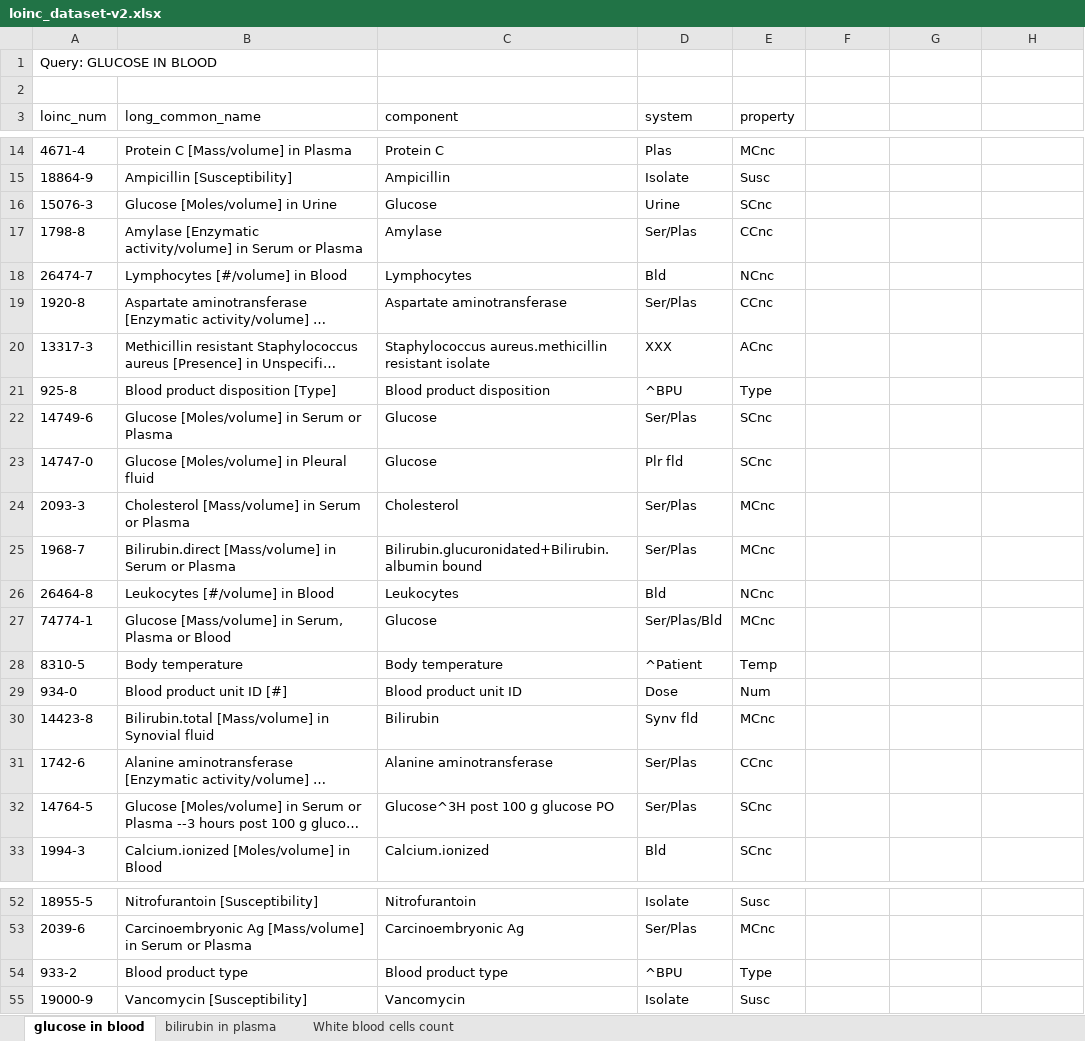
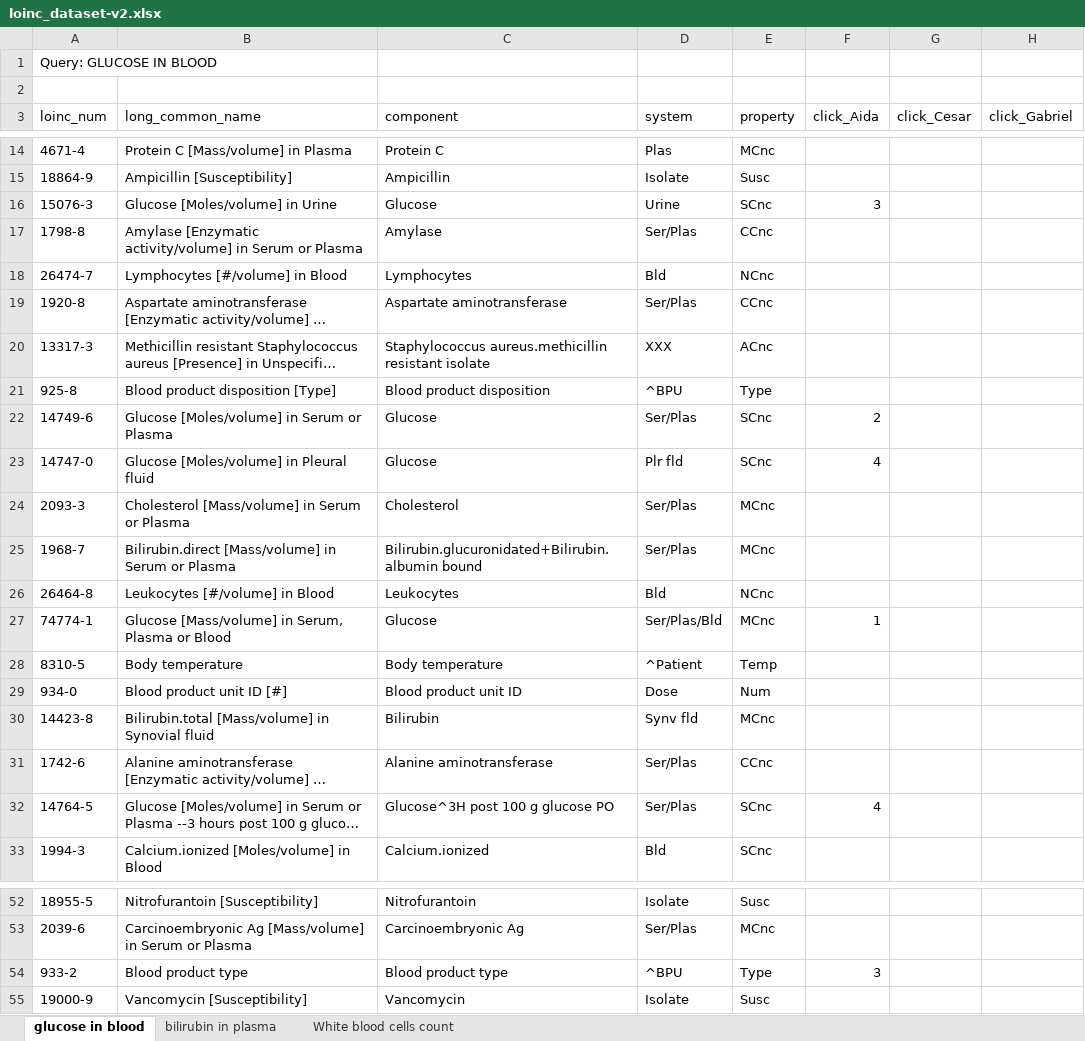
Before and after one commit to CesarPRinso/profile_based_retrieval, an Excel workbook: practica-LOINC/loinc_dataset-v2.xlsx, sheet glucose in blood, drawn as a sheet; only a part is shown, gaps mark what is left out; long unchanged cells end in …; values as stored, in another font and other column widths than the file's, no borders; the diff names each change by its address in the sheet, - before the commit and + after, or states it on an @@ line.

```diff
--- a/practica-LOINC/loinc_dataset-v2.xlsx (sheet glucose in blood)
+++ b/practica-LOINC/loinc_dataset-v2.xlsx (sheet glucose in blood)
-F3: (empty)
+F3: click_Aida
-G3: (empty)
+G3: click_Cesar
-H3: (empty)
+H3: click_Gabriel
-F16 (click_Aida): (empty)
+F16 (click_Aida): 3
-F22 (click_Aida): (empty)
+F22 (click_Aida): 2
-F23 (click_Aida): (empty)
+F23 (click_Aida): 4
-F27 (click_Aida): (empty)
+F27 (click_Aida): 1
-F32 (click_Aida): (empty)
+F32 (click_Aida): 4
-F54 (click_Aida): (empty)
+F54 (click_Aida): 3
```
Also changed, not shown: sheet bilirubin in plasma, sheet White blood cells count.
